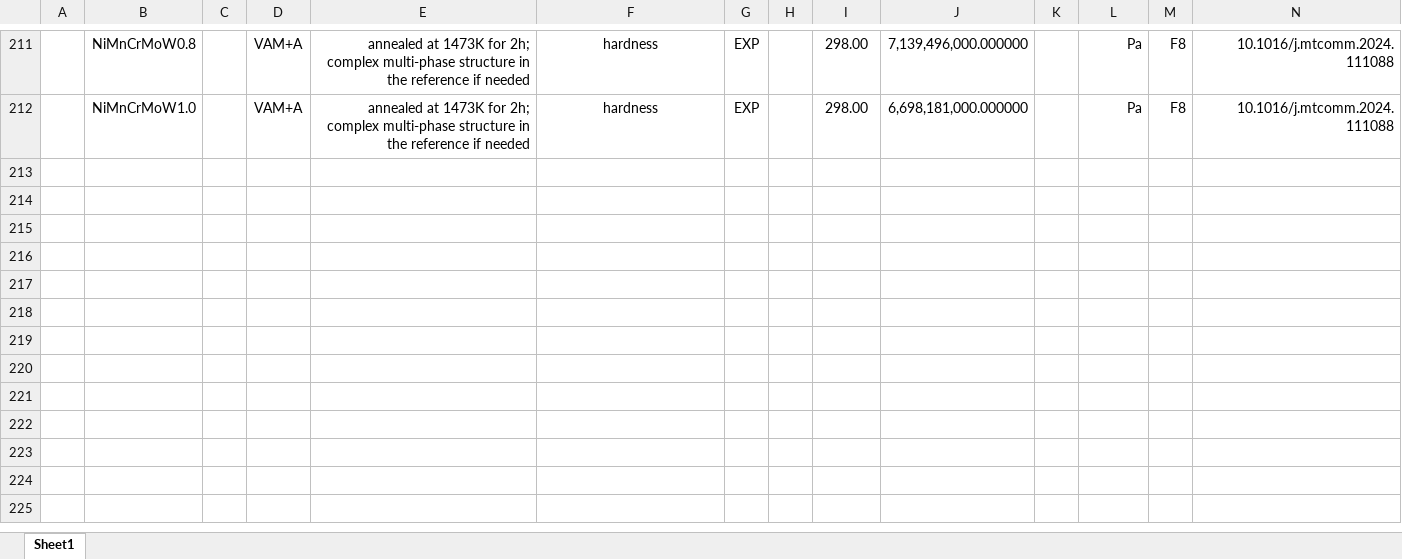
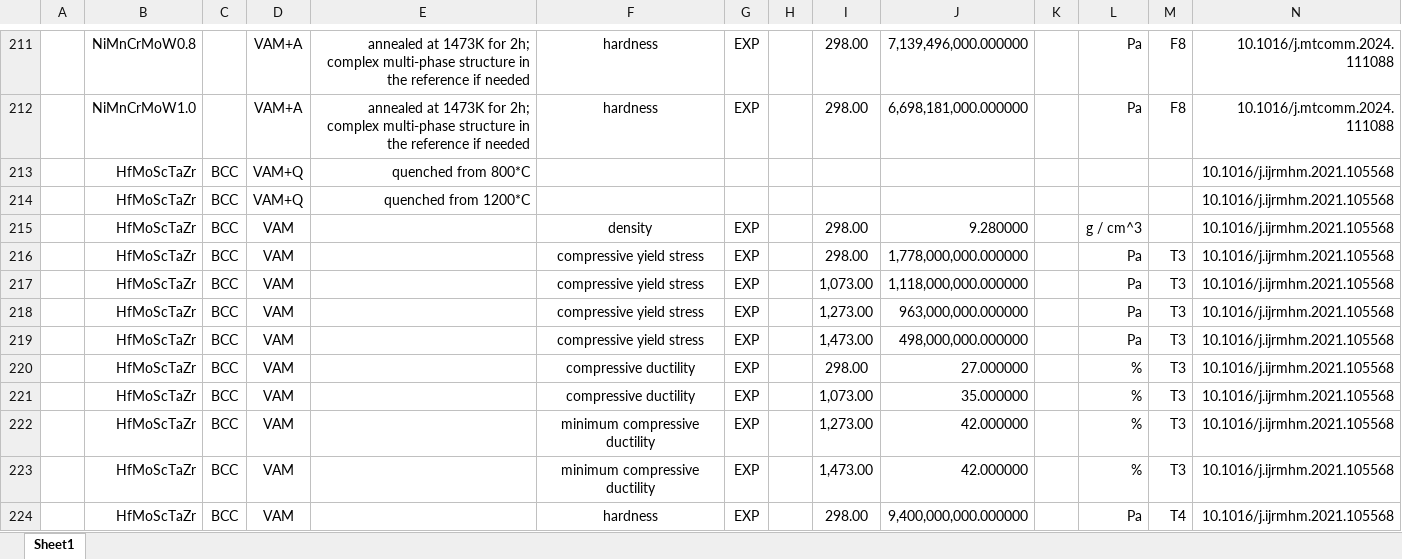
Before and after one commit to amkrajewski/ULTERA-contribute-amkrajewski, an Excel workbook: LessCommonElements_Nov2024.xlsx, sheet Sheet1, drawn as a sheet; only a part is shown, gaps mark what is left out; values as stored, in another font and other column widths than the file's, no borders; rows hold the shown columns only; the diff names each change by its address in the sheet, - before the commit and + after, or states it on an @@ line.

Commit message:
- extracted data from  `10.1016/j.ijrmhm.2021.105568`

```diff
--- a/LessCommonElements_Nov2024.xlsx (sheet Sheet1)
+++ b/LessCommonElements_Nov2024.xlsx (sheet Sheet1)
+row 213:  | HfMoScTaZr | BCC | VAM+Q | quenched from 800*C |  |  |  |  |  |  |  |  | 10.1016/j.ijrmhm.2021.105568
+row 214:  | HfMoScTaZr | BCC | VAM+Q | quenched from 1200*C |  |  |  |  |  |  |  |  | 10.1016/j.ijrmhm.2021.105568
+row 215:  | HfMoScTaZr | BCC | VAM |  | density | EXP |  | 298.00 | 9.280000 |  | g / cm^3 |  | 10.1016/j.ijrmhm.2021.105568
+row 216:  | HfMoScTaZr | BCC | VAM |  | compressive yield stress | EXP |  | 298.00 | 1,778,000,000.000000 |  | Pa | T3 | 10.1016/j.ijrmhm.2021.105568
+row 217:  | HfMoScTaZr | BCC | VAM |  | compressive yield stress | EXP |  | 1,073.00 | 1,118,000,000.000000 |  | Pa | T3 | 10.1016/j.ijrmhm.2021.105568
+row 218:  | HfMoScTaZr | BCC | VAM |  | compressive yield stress | EXP |  | 1,273.00 | 963,000,000.000000 |  | Pa | T3 | 10.1016/j.ijrmhm.2021.105568
+row 219:  | HfMoScTaZr | BCC | VAM |  | compressive yield stress | EXP |  | 1,473.00 | 498,000,000.000000 |  | Pa | T3 | 10.1016/j.ijrmhm.2021.105568
+row 220:  | HfMoScTaZr | BCC | VAM |  | compressive ductility | EXP |  | 298.00 | 27.000000 |  | % | T3 | 10.1016/j.ijrmhm.2021.105568
+row 221:  | HfMoScTaZr | BCC | VAM |  | compressive ductility | EXP |  | 1,073.00 | 35.000000 |  | % | T3 | 10.1016/j.ijrmhm.2021.105568
+row 222:  | HfMoScTaZr | BCC | VAM |  | minimum compressive ductility | EXP |  | 1,273.00 | 42.000000 |  | % | T3 | 10.1016/j.ijrmhm.2021.105568
+row 223:  | HfMoScTaZr | BCC | VAM |  | minimum compressive ductility | EXP |  | 1,473.00 | 42.000000 |  | % | T3 | 10.1016/j.ijrmhm.2021.105568
+row 224:  | HfMoScTaZr | BCC | VAM |  | hardness | EXP |  | 298.00 | 9,400,000,000.000000 |  | Pa | T4 | 10.1016/j.ijrmhm.2021.105568
```
